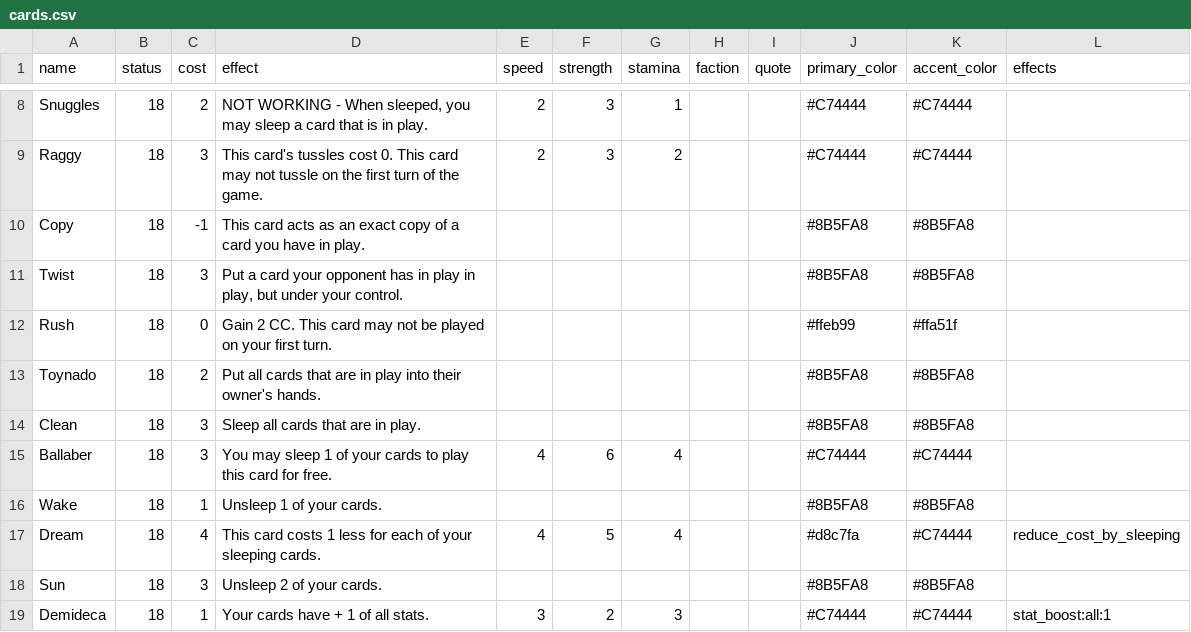
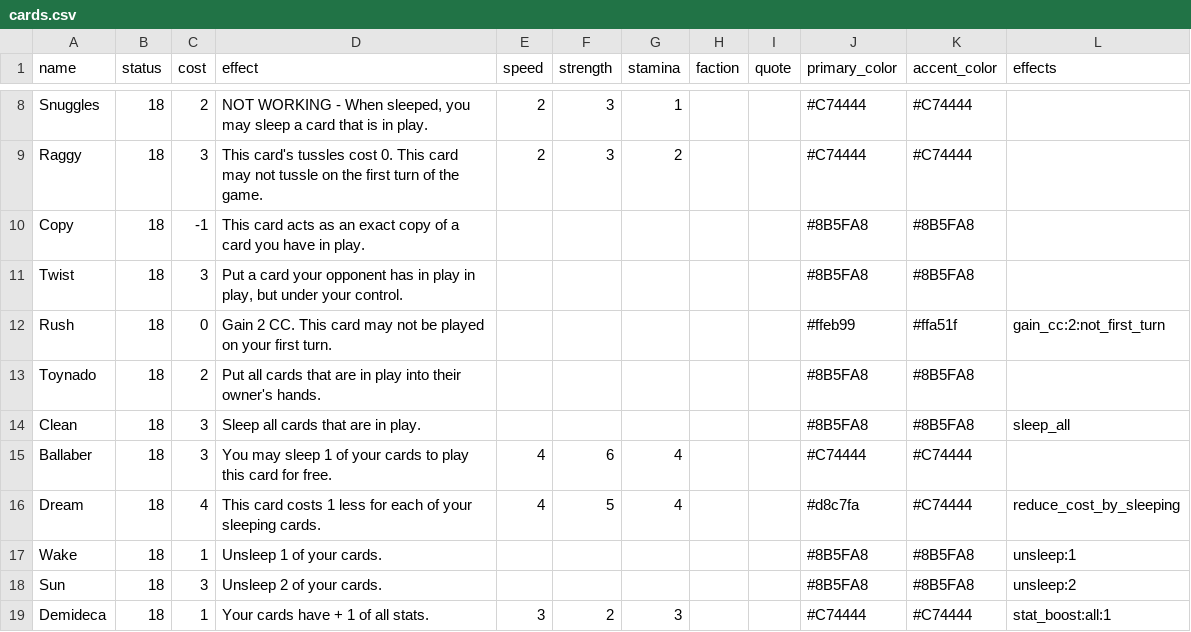
Before and after one commit to RegisCA/ggltcg, a CSV file: backend/data/cards.csv, drawn as a sheet; only a part is shown, gaps mark what is left out.

Commit message:
merge: Integrate Phase 1 and Phase 2 effects
Merged Phase 1 (action effects) and Phase 2 (cost modifications) into a single branch.

Changes merged from Phase 1 (main):
- GainCCEffect, UnsleepEffect, SleepAllEffect classes in action_effects.py
- Parsers for gain_cc, unsleep, sleep_all in effect_registry.py
- test_phase1_effects.py test suite
- CSV effect definitions for Rush, Wake, Sun, Clean

Phase 2 changes (already on this branch):
- SetTussleCostEffect, ReduceCostBySleepingEffect classes
- Parsers for set_tussle_cost, reduce_cost_by_sleeping
- CSV effect definitions for Wizard, Dream

All effect parsers now coexist in effect_registry.py dispatcher.
All generic effect classes organized in their respective files.

Test Results:
- All 7 Phase 1 tests passing
- All 6 Phase 2 tests passing
- Total: 13/13 tests passing

Migration Progress: 8/18 cards (44%) now data-driven

```diff
--- a/backend/data/cards.csv
+++ b/backend/data/cards.csv
@@ -11,9 +11,9 @@ Copy,18,-1,This card acts as an exact copy of a card you have in play.,,,,,,#8B5
 Twist,18,3,"Put a card your opponent has in play in play, but under your control.",,,,,,#8B5FA8,#8B5FA8,
-Rush,18,0,Gain 2 CC. This card may not be played on your first turn.,,,,,,#ffeb99,#ffa51f,
+Rush,18,0,Gain 2 CC. This card may not be played on your first turn.,,,,,,#ffeb99,#ffa51f,gain_cc:2:not_first_turn
 Toynado,18,2,Put all cards that are in play into their owner's hands.,,,,,,#8B5FA8,#8B5FA8,
-Clean,18,3,Sleep all cards that are in play.,,,,,,#8B5FA8,#8B5FA8,
+Clean,18,3,Sleep all cards that are in play.,,,,,,#8B5FA8,#8B5FA8,sleep_all
 Ballaber,18,3,You may sleep 1 of your cards to play this card for free.,4,6,4,,,#C74444,#C74444,
-Wake,18,1,Unsleep 1 of your cards.,,,,,,#8B5FA8,#8B5FA8,
 Dream,18,4,This card costs 1 less for each of your sleeping cards.,4,5,4,,,#d8c7fa,#C74444,reduce_cost_by_sleeping
-Sun,18,3,Unsleep 2 of your cards.,,,,,,#8B5FA8,#8B5FA8,
+Wake,18,1,Unsleep 1 of your cards.,,,,,,#8B5FA8,#8B5FA8,unsleep:1
+Sun,18,3,Unsleep 2 of your cards.,,,,,,#8B5FA8,#8B5FA8,unsleep:2
 Demideca,18,1,Your cards have + 1 of all stats.,3,2,3,,,#C74444,#C74444,stat_boost:all:1
```
Also changed, not shown: 3 other files.
